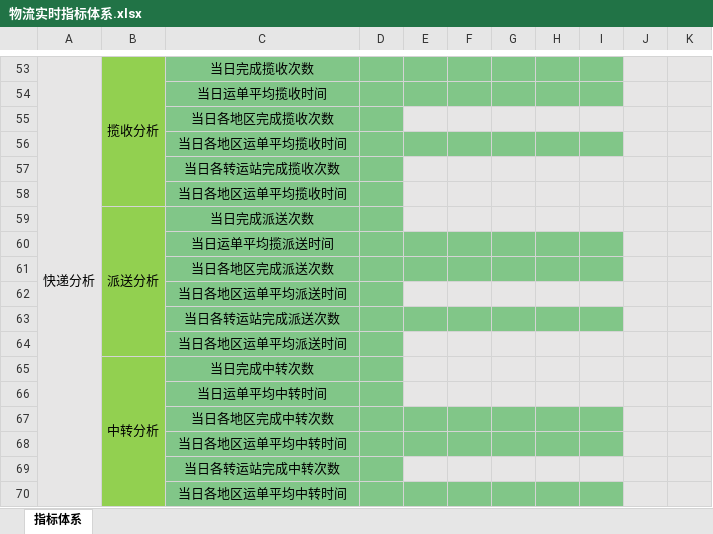
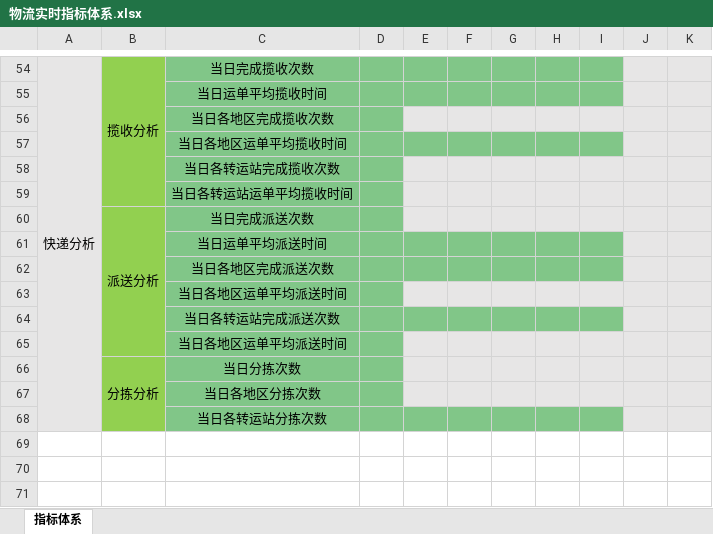
Before and after one commit to tiedun/tms-realtime-docs, an Excel workbook: 业务总线矩阵、指标体系、配置表/物流实时指标体系.xlsx, sheet 指标体系, drawn as a sheet; only a part is shown, gaps mark what is left out; values as stored, in another font and other column widths than the file's, no borders; removed rows and columns are numbered as before the commit, all else as after; the diff covers the shown part only; the diff names each change by its address in the sheet, - before the commit and + after, or states it on an @@ line.

```diff
--- a/业务总线矩阵、指标体系、配置表/物流实时指标体系.xlsx (sheet 指标体系)
+++ b/业务总线矩阵、指标体系、配置表/物流实时指标体系.xlsx (sheet 指标体系)
-C59: 当日各地区运单平均揽收时间
+C59: 当日各转运站运单平均揽收时间
-C61: 当日运单平均揽派送时间
+C61: 当日运单平均派送时间
-row 65:  | 中转分析 | 当日完成中转次数
-row 66:  |  | 当日运单平均中转时间
-row 67:  |  | 当日各地区完成中转次数
-row 68:  |  | 当日各地区运单平均中转时间
+row 66:  | 分拣分析 | 当日分拣次数
-C67: 当日各转运站完成中转次数
+C67: 当日各地区分拣次数
-C68: 当日各地区运单平均中转时间
+C68: 当日各转运站分拣次数
```
Also changed, not shown: 10 added rows, 9 removed rows, 66 edited cells, cell formats and merged cells elsewhere in this sheet, 业务总线矩阵、指标体系、配置表/物流实时业务总线矩阵.xlsx, 4 other files.
